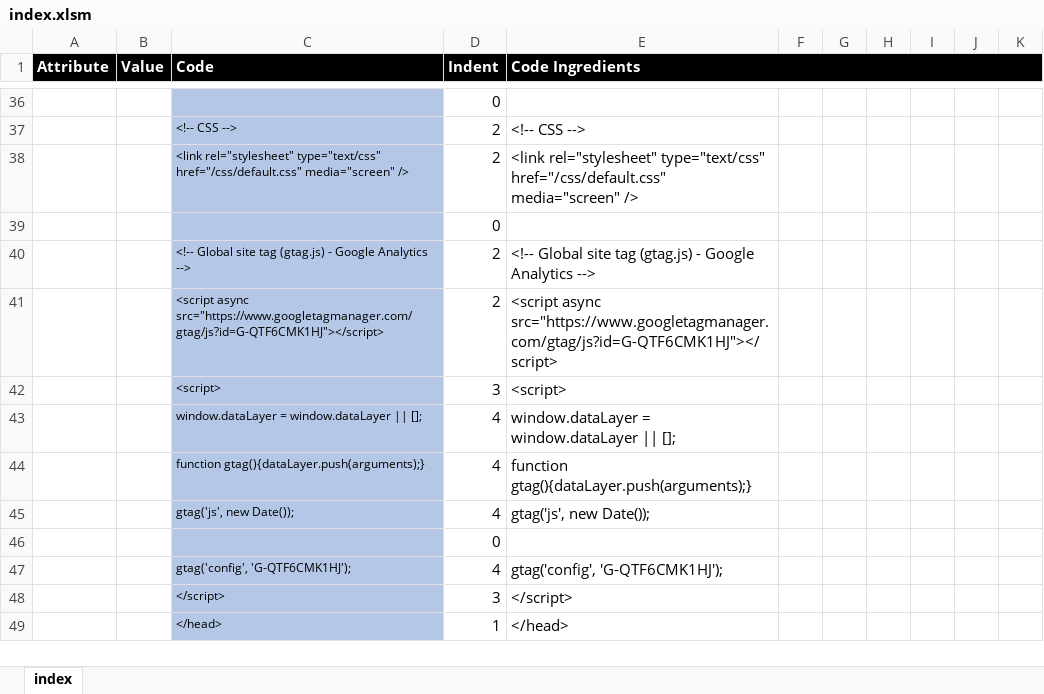
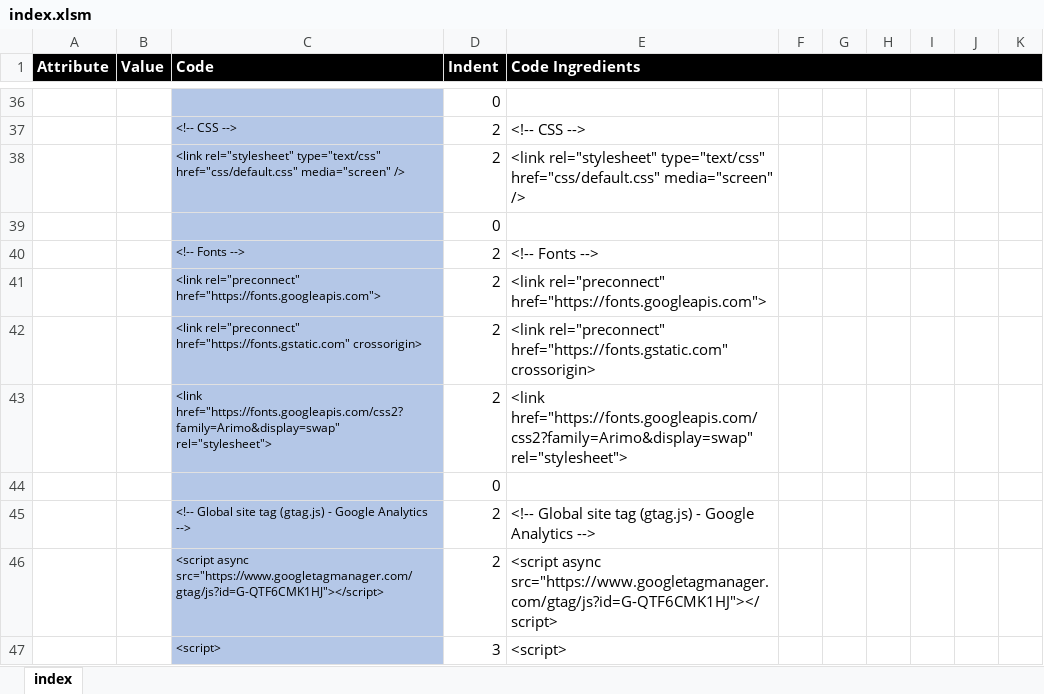
Before and after one commit to SophieAltair/altair-audio-engineering, an Excel workbook: index.xlsm, sheet index, drawn as a sheet; only a part is shown, gaps mark what is left out; the shorter side is filled out with more unchanged rows; values as stored, in another font and other column widths than the file's, no borders; the diff covers the shown part only; the diff names each change by its address in the sheet, - before the commit and + after, or states it on an @@ line.

```diff
--- a/index.xlsm (sheet index)
+++ b/index.xlsm (sheet index)
-C38 (Code): …rel="stylesheet" type="text/css" href="/css/default.css" media="screen" />
+C38 (Code): …rel="stylesheet" type="text/css" href="css/default.css" media="screen" />
-E38 (Code Ingredients): …rel="stylesheet" type="text/css" href="/css/default.css" media="screen" />
+E38 (Code Ingredients): …rel="stylesheet" type="text/css" href="css/default.css" media="screen" />
+row 39:  |  |  | 0
+row 40:  |  | <!-- Fonts --> | 2 | <!-- Fonts -->
+row 41:  |  | <link rel="preconnect" href="https://fonts.googleapis.com"> | 2 | <link rel="preconnect" href="https://fonts.googleapis.com">
+row 42:  |  | <link rel="preconnect" href="https://fonts.gstatic.com" crossorigin> | 2 | <link rel="preconnect" href="https://fonts.gstatic.com" crossorigin>
+row 43:  |  | <link href="https://fonts.googleapis.com/css2?family=Arimo&display=swap" rel="stylesheet"> | 2 | <link href="https://fonts.googleapis.com/css2?family=Arimo&display=swap" rel="stylesheet">
```
Also changed, not shown: other rows of this sheet, formulas that keep their value, 5 other files.
